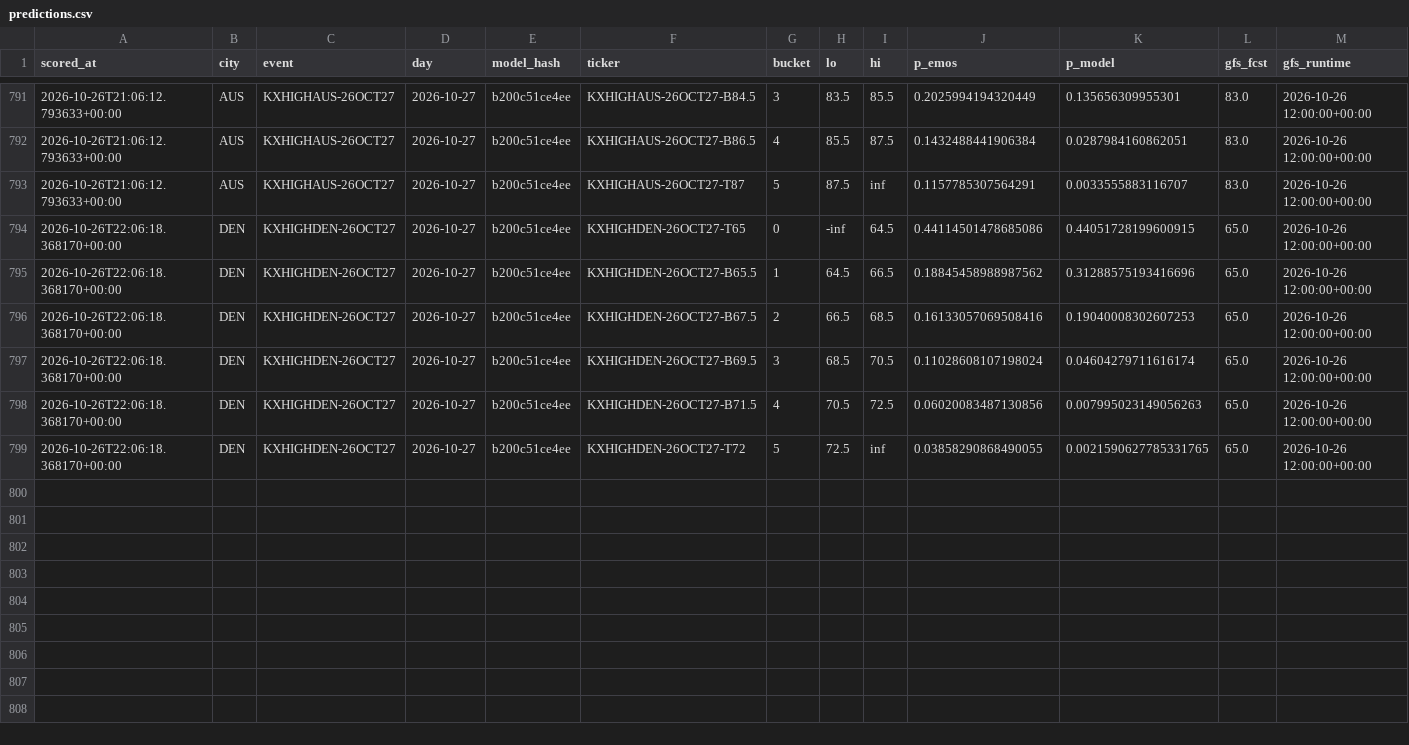
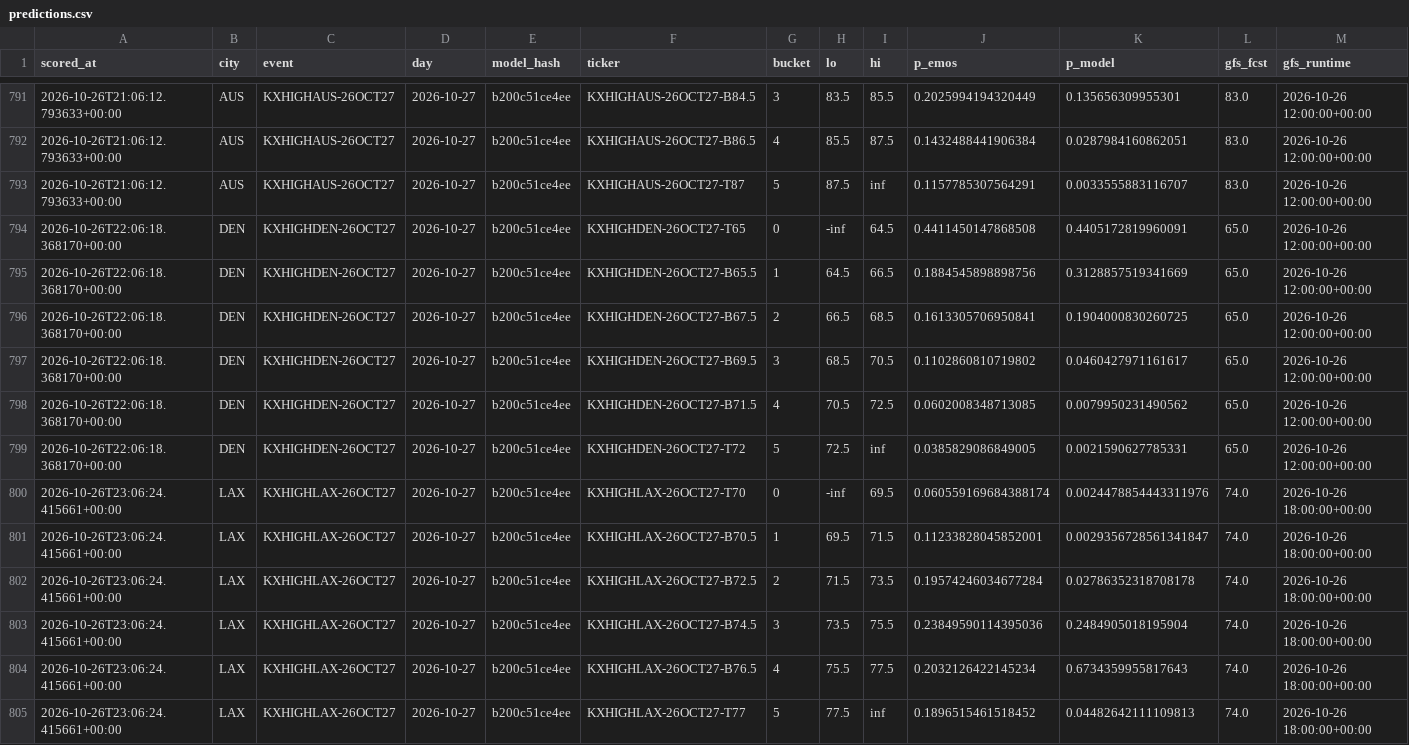
Before and after one commit to physicalreasoning/isotherm, a CSV file: predictions.csv, drawn as a sheet; only a part is shown, gaps mark what is left out.

```diff
--- a/predictions.csv
+++ b/predictions.csv
@@ -793,7 +793,13 @@ scored_at,city,event,day,model_hash,ticker,bucket,lo,hi,p_emos,p_model,gfs_fcst,
 2026-10-26T21:06:12.793633+00:00,AUS,KXHIGHAUS-26OCT27,2026-10-27,b200c51ce4ee,KXHIGHAUS-26OCT27-T87,5,87.5,inf,0.1157785307564291,0.0033555883116707,83.0,2026-10-26 12:00:00+00:00
-2026-10-26T22:06:18.368170+00:00,DEN,KXHIGHDEN-26OCT27,2026-10-27,b200c51ce4ee,KXHIGHDEN-26OCT27-T65,0,-inf,64.5,0.44114501478685086,0.44051728199600915,65.0,2026-10-26 12:00:00+00:00
-2026-10-26T22:06:18.368170+00:00,DEN,KXHIGHDEN-26OCT27,2026-10-27,b200c51ce4ee,KXHIGHDEN-26OCT27-B65.5,1,64.5,66.5,0.18845458988987562,0.31288575193416696,65.0,2026-10-26 12:00:00+00:00
-2026-10-26T22:06:18.368170+00:00,DEN,KXHIGHDEN-26OCT27,2026-10-27,b200c51ce4ee,KXHIGHDEN-26OCT27-B67.5,2,66.5,68.5,0.16133057069508416,0.19040008302607253,65.0,2026-10-26 12:00:00+00:00
-2026-10-26T22:06:18.368170+00:00,DEN,KXHIGHDEN-26OCT27,2026-10-27,b200c51ce4ee,KXHIGHDEN-26OCT27-B69.5,3,68.5,70.5,0.11028608107198024,0.04604279711616174,65.0,2026-10-26 12:00:00+00:00
-2026-10-26T22:06:18.368170+00:00,DEN,KXHIGHDEN-26OCT27,2026-10-27,b200c51ce4ee,KXHIGHDEN-26OCT27-B71.5,4,70.5,72.5,0.06020083487130856,0.007995023149056263,65.0,2026-10-26 12:00:00+00:00
-2026-10-26T22:06:18.368170+00:00,DEN,KXHIGHDEN-26OCT27,2026-10-27,b200c51ce4ee,KXHIGHDEN-26OCT27-T72,5,72.5,inf,0.03858290868490055,0.0021590627785331765,65.0,2026-10-26 12:00:00+00:00
+2026-10-26T22:06:18.368170+00:00,DEN,KXHIGHDEN-26OCT27,2026-10-27,b200c51ce4ee,KXHIGHDEN-26OCT27-T65,0,-inf,64.5,0.4411450147868508,0.4405172819960091,65.0,2026-10-26 12:00:00+00:00
+2026-10-26T22:06:18.368170+00:00,DEN,KXHIGHDEN-26OCT27,2026-10-27,b200c51ce4ee,KXHIGHDEN-26OCT27-B65.5,1,64.5,66.5,0.1884545898898756,0.3128857519341669,65.0,2026-10-26 12:00:00+00:00
+2026-10-26T22:06:18.368170+00:00,DEN,KXHIGHDEN-26OCT27,2026-10-27,b200c51ce4ee,KXHIGHDEN-26OCT27-B67.5,2,66.5,68.5,0.1613305706950841,0.1904000830260725,65.0,2026-10-26 12:00:00+00:00
+2026-10-26T22:06:18.368170+00:00,DEN,KXHIGHDEN-26OCT27,2026-10-27,b200c51ce4ee,KXHIGHDEN-26OCT27-B69.5,3,68.5,70.5,0.1102860810719802,0.0460427971161617,65.0,2026-10-26 12:00:00+00:00
+2026-10-26T22:06:18.368170+00:00,DEN,KXHIGHDEN-26OCT27,2026-10-27,b200c51ce4ee,KXHIGHDEN-26OCT27-B71.5,4,70.5,72.5,0.0602008348713085,0.0079950231490562,65.0,2026-10-26 12:00:00+00:00
+2026-10-26T22:06:18.368170+00:00,DEN,KXHIGHDEN-26OCT27,2026-10-27,b200c51ce4ee,KXHIGHDEN-26OCT27-T72,5,72.5,inf,0.0385829086849005,0.0021590627785331,65.0,2026-10-26 12:00:00+00:00
+2026-10-26T23:06:24.415661+00:00,LAX,KXHIGHLAX-26OCT27,2026-10-27,b200c51ce4ee,KXHIGHLAX-26OCT27-T70,0,-inf,69.5,0.060559169684388174,0.0024478854443311976,74.0,2026-10-26 18:00:00+00:00
+2026-10-26T23:06:24.415661+00:00,LAX,KXHIGHLAX-26OCT27,2026-10-27,b200c51ce4ee,KXHIGHLAX-26OCT27-B70.5,1,69.5,71.5,0.11233828045852001,0.0029356728561341847,74.0,2026-10-26 18:00:00+00:00
+2026-10-26T23:06:24.415661+00:00,LAX,KXHIGHLAX-26OCT27,2026-10-27,b200c51ce4ee,KXHIGHLAX-26OCT27-B72.5,2,71.5,73.5,0.19574246034677284,0.02786352318708178,74.0,2026-10-26 18:00:00+00:00
+2026-10-26T23:06:24.415661+00:00,LAX,KXHIGHLAX-26OCT27,2026-10-27,b200c51ce4ee,KXHIGHLAX-26OCT27-B74.5,3,73.5,75.5,0.23849590114395036,0.2484905018195904,74.0,2026-10-26 18:00:00+00:00
+2026-10-26T23:06:24.415661+00:00,LAX,KXHIGHLAX-26OCT27,2026-10-27,b200c51ce4ee,KXHIGHLAX-26OCT27-B76.5,4,75.5,77.5,0.2032126422145234,0.6734359955817643,74.0,2026-10-26 18:00:00+00:00
+2026-10-26T23:06:24.415661+00:00,LAX,KXHIGHLAX-26OCT27,2026-10-27,b200c51ce4ee,KXHIGHLAX-26OCT27-T77,5,77.5,inf,0.1896515461518452,0.04482642111109813,74.0,2026-10-26 18:00:00+00:00
```
Also changed, not shown: runs.csv, trades.csv, 1 other file.
